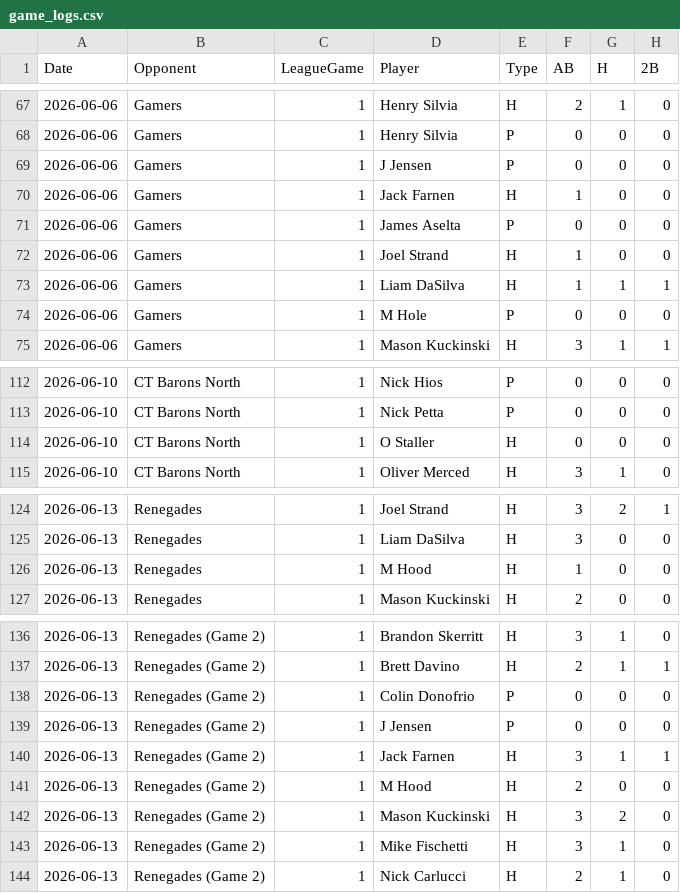
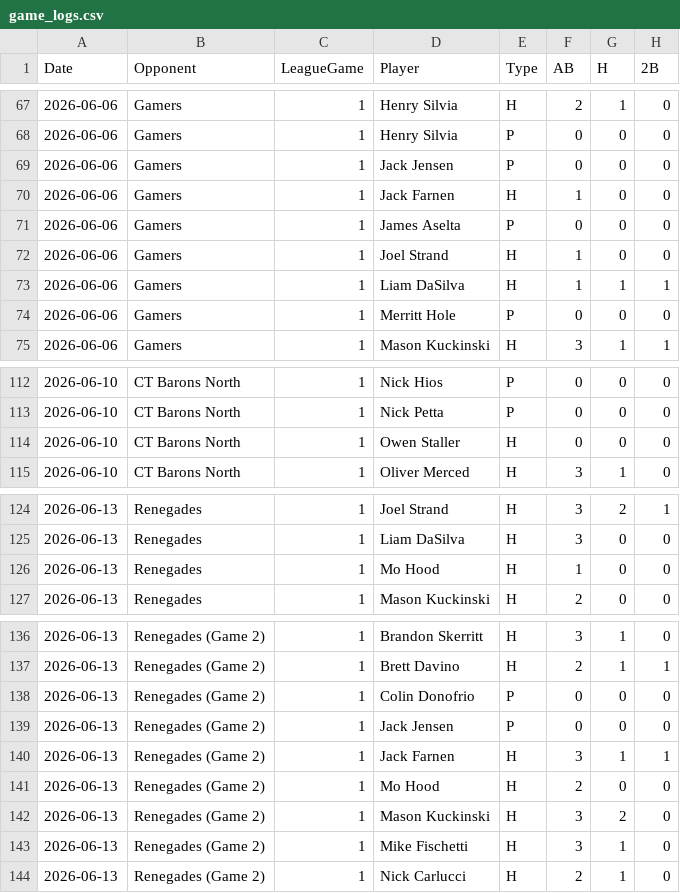
Before and after one commit to cjones55/barons_dashboard, a CSV file: game_logs.csv, drawn as a sheet; only a part is shown, gaps mark what is left out; the diff names each change by its address in the sheet, - before the commit and + after, or states it on an @@ line.

```diff
--- a/game_logs.csv
+++ b/game_logs.csv
-D69 (Player): J Jensen
+D69 (Player): Jack Jensen
-D74 (Player): M Hole
+D74 (Player): Merritt Hole
-D114 (Player): O Staller
+D114 (Player): Owen Staller
-D126 (Player): M Hood
+D126 (Player): Mo Hood
-D139 (Player): J Jensen
+D139 (Player): Jack Jensen
-D141 (Player): M Hood
+D141 (Player): Mo Hood
```
Also changed, not shown: ct_barons_stats.csv, 1 other file.
